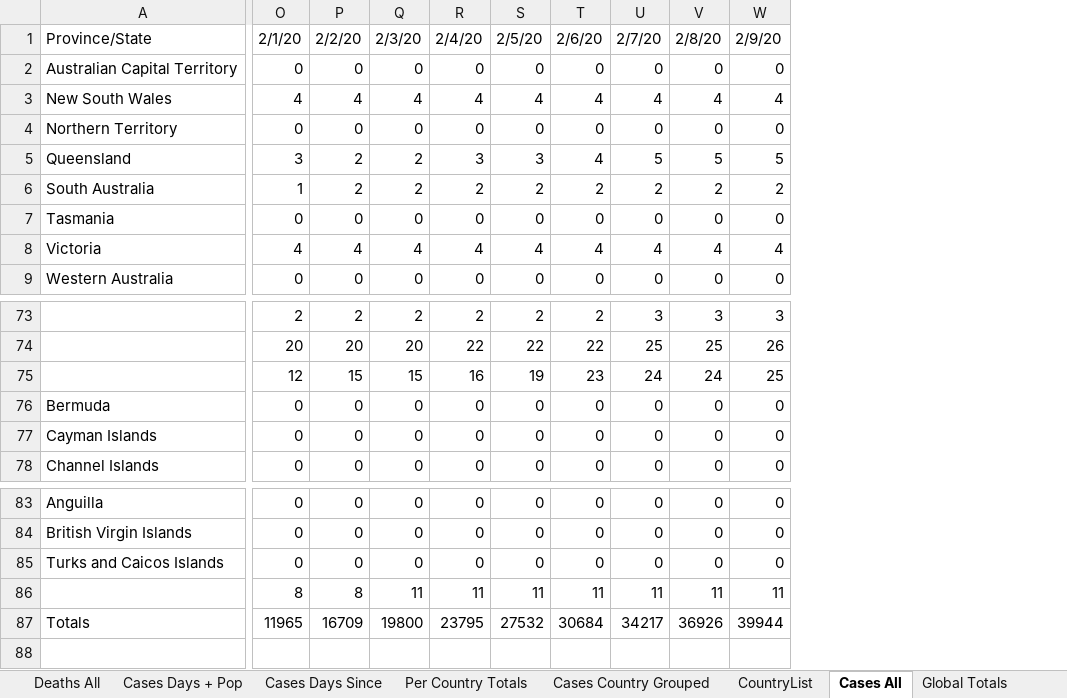
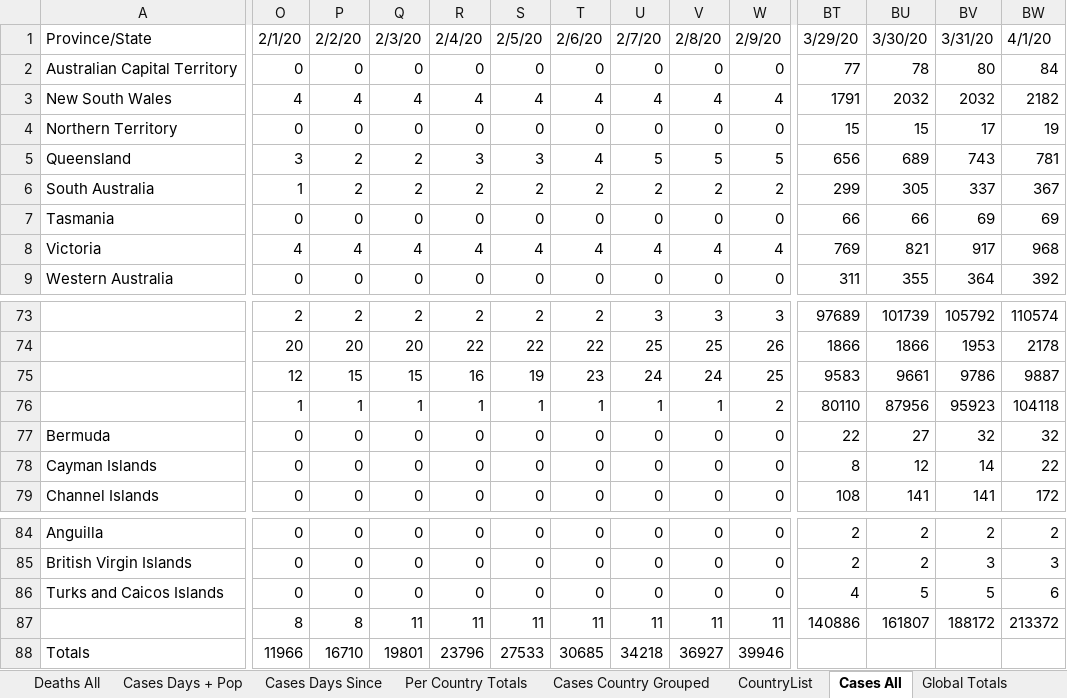
Before and after one commit to watermelonpizza/corvid-19-charts, an Excel workbook: coronavirus_dataset.xlsm, sheet Cases All, drawn as a sheet; only a part is shown, gaps mark what is left out; values as stored, in another font and other column widths than the file's, no borders; table styles not drawn; addresses are those after the commit; rows hold the shown columns only; the diff covers the shown part only; the diff names each change by its address in the sheet, - before the commit and + after, or states it on an @@ line.

```diff
--- a/coronavirus_dataset.xlsm (sheet Cases All)
+++ b/coronavirus_dataset.xlsm (sheet Cases All)
+column BT, rows 1-9: 3/29/20 | 77 | 1791 | 15 | 656 | 299 | 66 | 769 | 311; rows 73-75: 97689 | 1866 | 9583; rows 77-79: 22 | 8 | 108; rows 84-87: 2 | 2 | 4 | 140886
+column BU, rows 1-9: 3/30/20 | 78 | 2032 | 15 | 689 | 305 | 66 | 821 | 355; rows 73-75: 101739 | 1866 | 9661; rows 77-79: 27 | 12 | 141; rows 84-87: 2 | 2 | 5 | 161807
+column BV, rows 1-9: 3/31/20 | 80 | 2032 | 17 | 743 | 337 | 69 | 917 | 364; rows 73-75: 105792 | 1953 | 9786; rows 77-79: 32 | 14 | 141; rows 84-87: 2 | 3 | 5 | 188172
+column BW, rows 1-9: 4/1/20 | 84 | 2182 | 19 | 781 | 367 | 69 | 968 | 392; rows 73-75: 110574 | 2178 | 9887; rows 77-79: 32 | 22 | 172; rows 84-87: 2 | 3 | 6 | 213372
+row 76:  | 1 | 1 | 1 | 1 | 1 | 1 | 1 | 1 | 2 | 80110 | 87956 | 95923 | 104118
-O88: 11965
+O88: 11966
-P88: 16709
+P88: 16710
-Q88: 19800
+Q88: 19801
-R88: 23795
+R88: 23796
-S88: 27532
+S88: 27533
-T88: 30684
+T88: 30685
-U88: 34217
+U88: 34218
-V88: 36926
+V88: 36927
-W88: 39944
+W88: 39946
```
Also changed, not shown: 36 edited cells elsewhere in this sheet, sheet Per Country Totals, sheet Deaths Country Totals, sheet Deaths All, sheet Deaths Country Grouped, sheet Cases Country Grouped, sheet Cases Days Since, 6 more sheets, hidden cells, charts or pictures, 11 other files.
